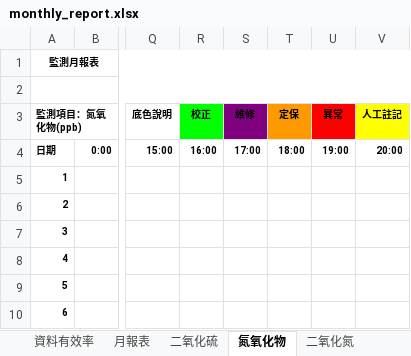
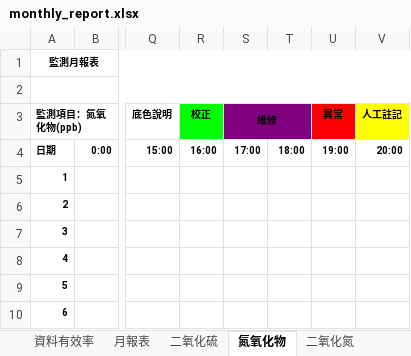
Before and after one commit to karateboy/TSMC_AQMS, an Excel workbook: report_template/monthly_report.xlsx, sheet 氮氧化物, drawn as a sheet; only a part is shown, gaps mark what is left out; values as stored, in another font and other column widths than the file's, no borders; charts and pictures not drawn; the diff names each change by its address in the sheet, - before the commit and + after, or states it on an @@ line.

```diff
--- a/report_template/monthly_report.xlsx (sheet 氮氧化物)
+++ b/report_template/monthly_report.xlsx (sheet 氮氧化物)
+S3:T3 merged
-T3: 定保
+T3: (empty)
-T3 fill: #FF9900
+T3 fill: #800080
```
Also changed, not shown: sheet 一氧化碳, sheet 一氧化氮, sheet 碳氫化合物, sheet 二氧化氮, sheet 甲烷, sheet 雨量, 24 more sheets, report_template/all_daily_report.xlsx, report_template/daily_report.xlsx, 17 other files.
